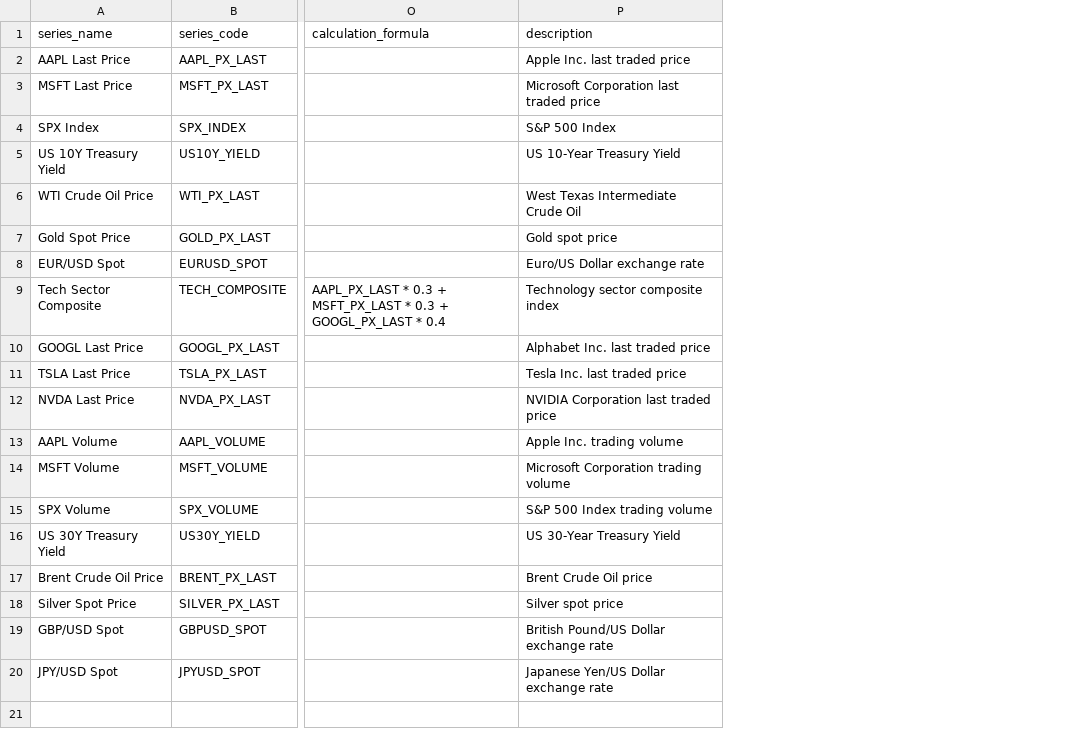
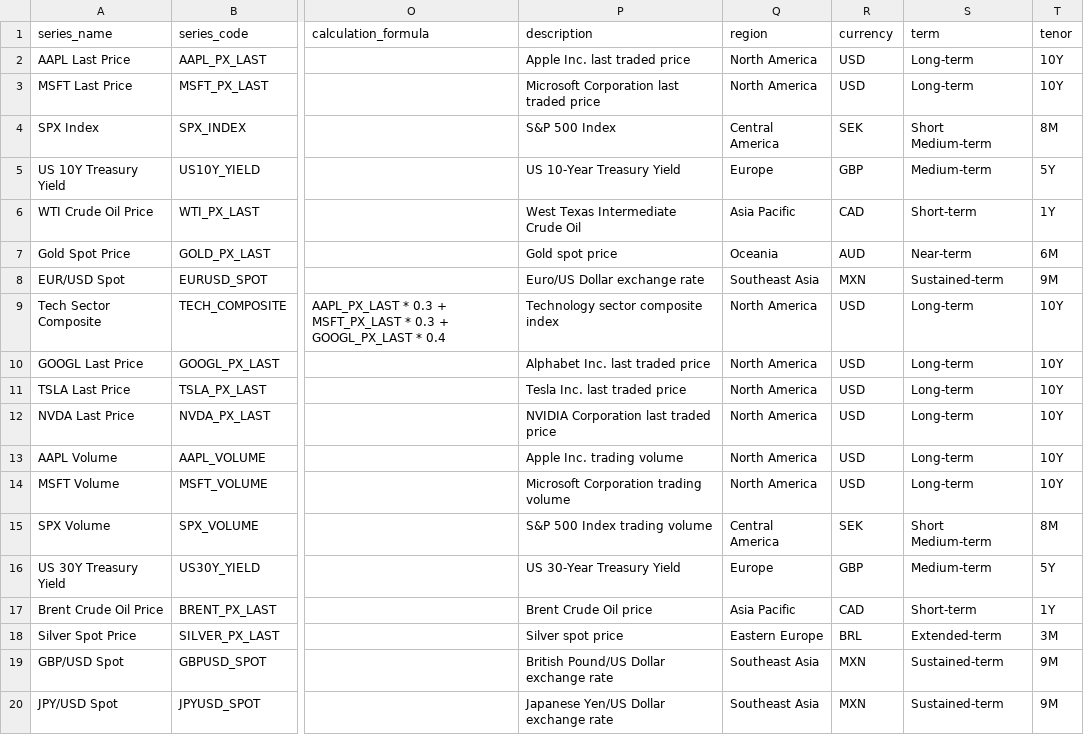
Before and after one commit to ayomidetobi/dagster-timeseries-01, a CSV file: data/meta_series.csv, drawn as a sheet; only a part is shown, gaps mark what is left out; the diff names each change by its address in the sheet, - before the commit and + after, or states it on an @@ line.

```diff
--- a/data/meta_series.csv
+++ b/data/meta_series.csv
+column Q (region), rows 2-20: North America | North America | Central America | Europe | Asia Pacific | Oceania | Southeast Asia | North America | North America | North America | North America | North America | North America | Central America | Europe | Asia Pacific | Eastern Europe | Southeast Asia | Southeast Asia
+column R (currency), rows 2-20: USD | USD | SEK | GBP | CAD | AUD | MXN | USD | USD | USD | USD | USD | USD | SEK | GBP | CAD | BRL | MXN | MXN
+column S (term), rows 2-20: Long-term | Long-term | Short Medium-term | Medium-term | Short-term | Near-term | Sustained-term | Long-term | Long-term | Long-term | Long-term | Long-term | Long-term | Short Medium-term | Medium-term | Short-term | Extended-term | Sustained-term | Sustained-term
+column T (tenor), rows 2-20: 10Y | 10Y | 8M | 5Y | 1Y | 6M | 9M | 10Y | 10Y | 10Y | 10Y | 10Y | 10Y | 8M | 5Y | 1Y | 3M | 9M | 9M
```
Also changed, not shown: 21 other files.
